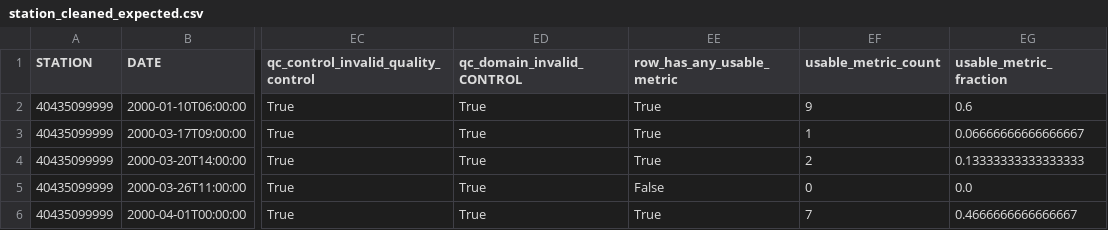
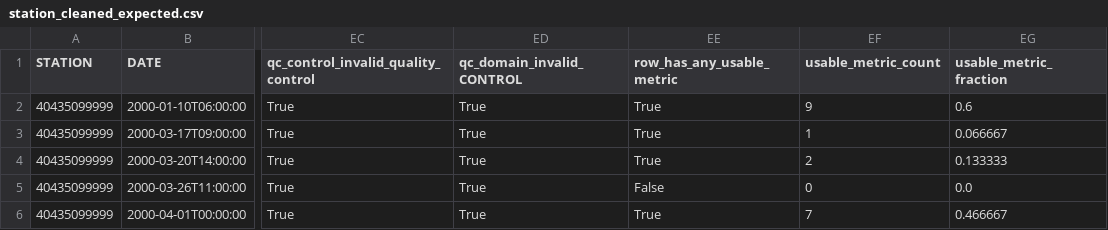
Before and after one commit to balajikesavan90/noaa-spec, a CSV file: reproducibility/minimal/station_cleaned_expected.csv, drawn as a sheet; only a part is shown, gaps mark what is left out; the diff names each change by its address in the sheet, - before the commit and + after, or states it on an @@ line.

```diff
--- a/reproducibility/minimal/station_cleaned_expected.csv
+++ b/reproducibility/minimal/station_cleaned_expected.csv
-EG3 (usable_metric_fraction): 0.06666666666666667
+EG3 (usable_metric_fraction): 0.066667
-EG4 (usable_metric_fraction): 0.13333333333333333
+EG4 (usable_metric_fraction): 0.133333
-EG6 (usable_metric_fraction): 0.4666666666666667
+EG6 (usable_metric_fraction): 0.466667
```
Also changed, not shown: reproducibility/minimal_second/station_cleaned_expected.csv, reproducibility/station_01116099999_stokka/station_cleaned_expected.csv, 10 other files.
